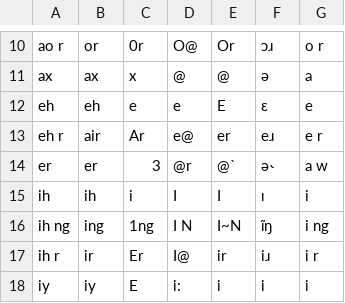
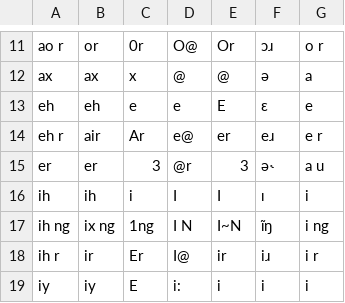
Before and after one commit to Cadlaxa/OpenUtau-Dictionary-Editor, a CSV file: OU Dictionary Editor/Templates/phoneme systems.csv, drawn as a sheet; only a part is shown, gaps mark what is left out; the diff covers the shown part only.

```diff
--- a/OU Dictionary Editor/Templates/phoneme systems.csv
+++ b/OU Dictionary Editor/Templates/phoneme systems.csv
@@ -13,5 +14,5 @@ eh,eh,e,e,E,ɛ,e
 eh r,air,Ar,e@,er,eɹ,e r
-er,er,3,@r,@`,ə˞,a w
+er,er,3,@r,3,ə˞,a u
 ih,ih,i,I,I,ɪ,i
-ih ng,ing,1ng,I N,I~N,ɪ̃ŋ,i ng
+ih ng,ix ng,1ng,I N,I~N,ɪ̃ŋ,i ng
 ih r,ir,Er,I@,ir,iɹ,i r
```
Also changed, not shown: 3 added rows and 5 edited cells elsewhere in this file, 9 other files.
